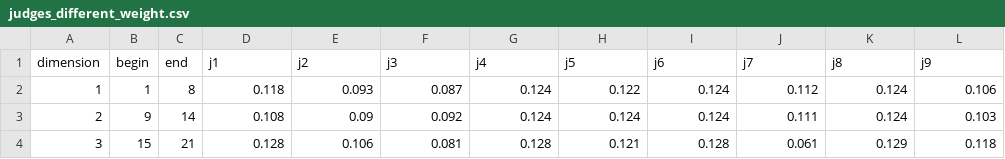
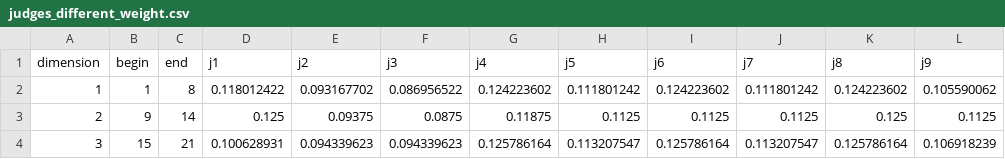
Before and after one commit to NoeZermeno/2tuple-fuzzy-delphi, a CSV file: Files/fIles_test/judges_different_weight.csv, drawn as a sheet; only a part is shown; the diff covers the shown part only.

```diff
--- a/Files/fIles_test/judges_different_weight.csv
+++ b/Files/fIles_test/judges_different_weight.csv
@@ -1,4 +1,4 @@
 dimension;begin;end;j1;j2;j3;j4;j5;j6;j7;j8;j9
-1;1;8;0.118;0.093;0.087;0.124;0.122;0.124;0.112;0.124;0.106
-2;9;14;0.108;0.09;0.092;0.124;0.124;0.124;0.111;0.124;0.103
-3;15;21;0.128;0.106;0.081;0.128;0.121;0.128;0.061;0.129;0.118
+1;1;8;0.118012422;0.093167702;0.086956522;0.124223602;0.111801242;0.124223602;0.111801242;0.124223602;0.105590062
+2;9;14;0.125;0.09375;0.0875;0.11875;0.1125;0.1125;0.1125;0.125;0.1125
+3;15;21;0.100628931;0.094339623;0.094339623;0.125786164;0.113207547;0.125786164;0.113207547;0.125786164;0.106918239
```
Also changed, not shown: 36 edited cells elsewhere in this file, 10 other files.
